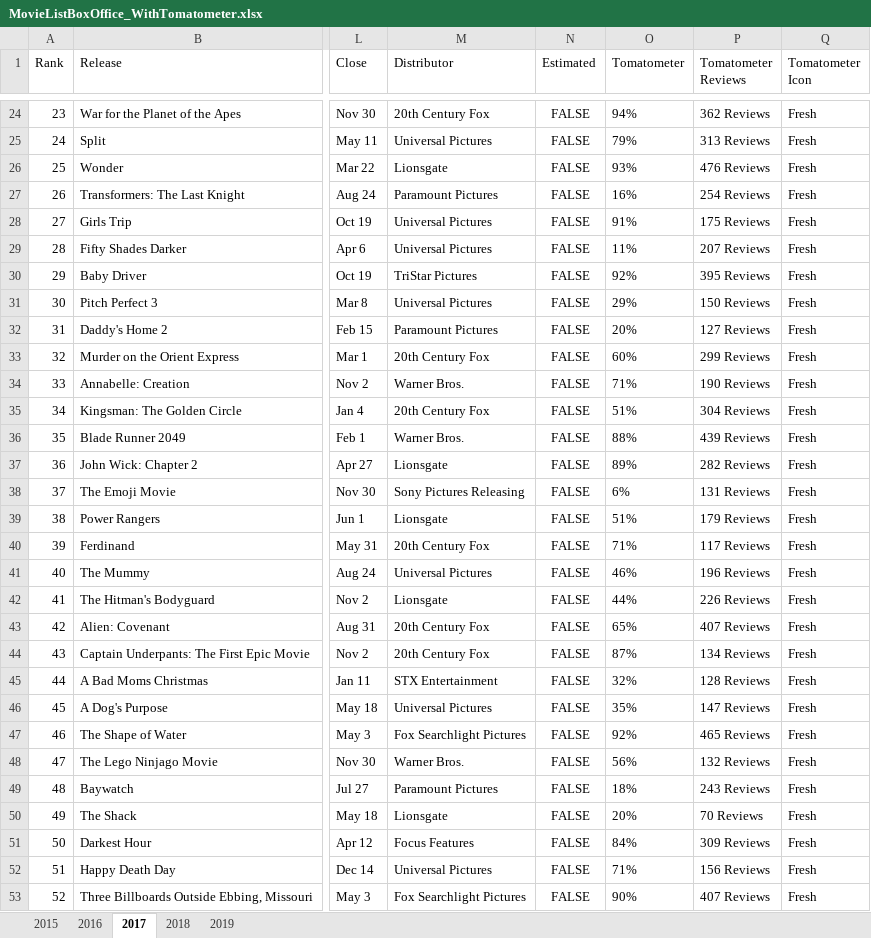
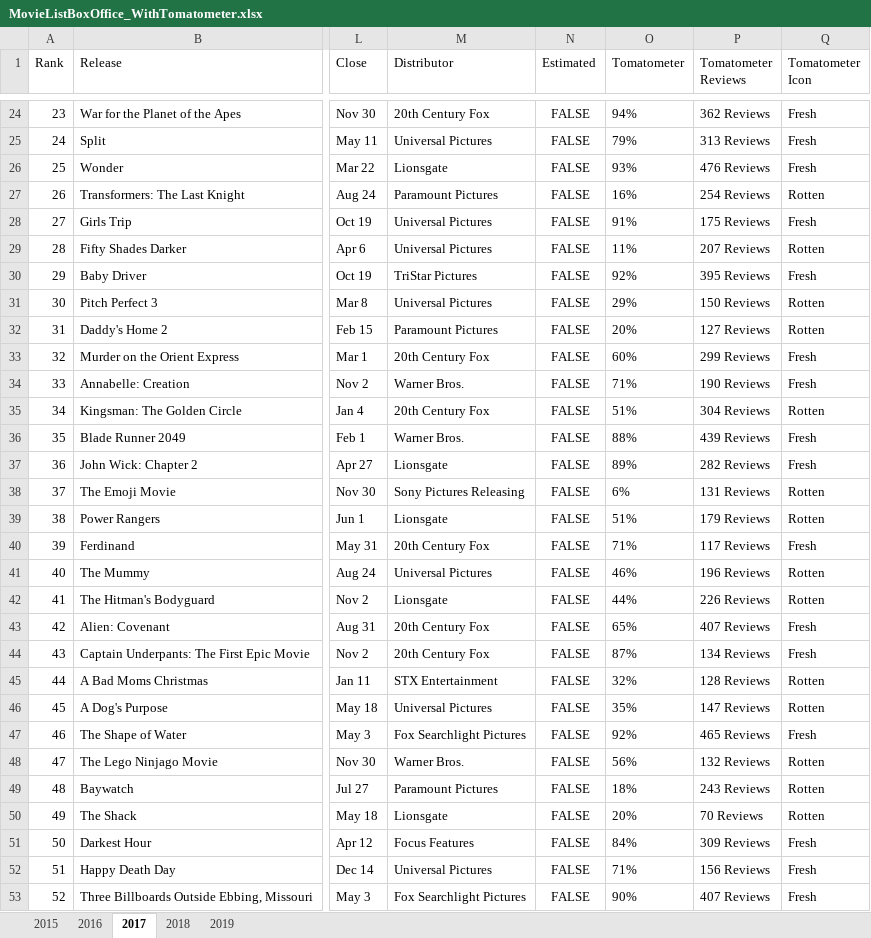
Before and after one commit to SirajuddinOVGU/Group_1_Assignment, an Excel workbook: MovieListBoxOffice_WithTomatometer.xlsx, sheet 2017, drawn as a sheet; only a part is shown, gaps mark what is left out; values as stored, in another font and other column widths than the file's, no borders; the diff covers the shown part only; the diff names each change by its address in the sheet, - before the commit and + after, or states it on an @@ line.

Commit message:
Fixed Tomatometer Icon issue

```diff
--- a/MovieListBoxOffice_WithTomatometer.xlsx (sheet 2017)
+++ b/MovieListBoxOffice_WithTomatometer.xlsx (sheet 2017)
-Q27 (Tomatometer Icon): Fresh
+Q27 (Tomatometer Icon): Rotten
-Q29 (Tomatometer Icon): Fresh
+Q29 (Tomatometer Icon): Rotten
-Q31:Q32 (Tomatometer Icon): Fresh
+Q31:Q32 (Tomatometer Icon): Rotten
-Q35 (Tomatometer Icon): Fresh
+Q35 (Tomatometer Icon): Rotten
-Q38:Q39 (Tomatometer Icon): Fresh
+Q38:Q39 (Tomatometer Icon): Rotten
-Q41:Q42 (Tomatometer Icon): Fresh
+Q41:Q42 (Tomatometer Icon): Rotten
-Q45:Q46 (Tomatometer Icon): Fresh
+Q45:Q46 (Tomatometer Icon): Rotten
-Q48:Q50 (Tomatometer Icon): Fresh
+Q48:Q50 (Tomatometer Icon): Rotten
```
Also changed, not shown: 71 edited cells elsewhere in this sheet, sheet 2018, sheet 2015, sheet 2016, sheet 2019, 2 other files.
